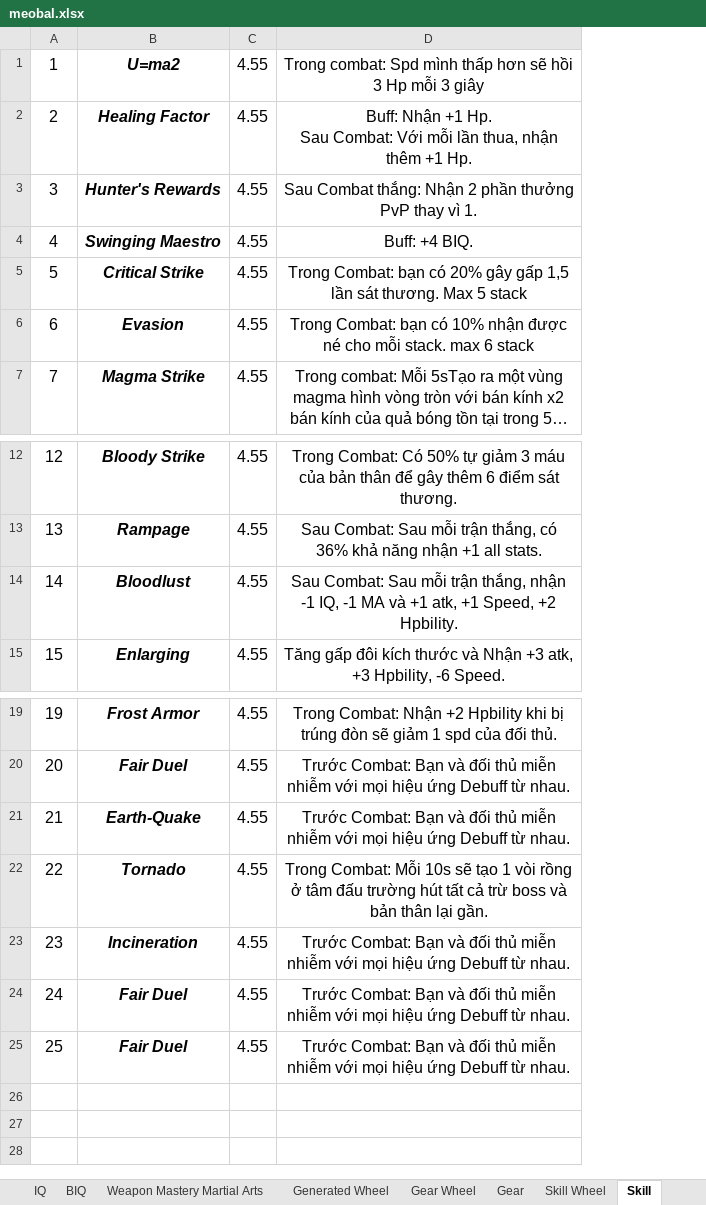
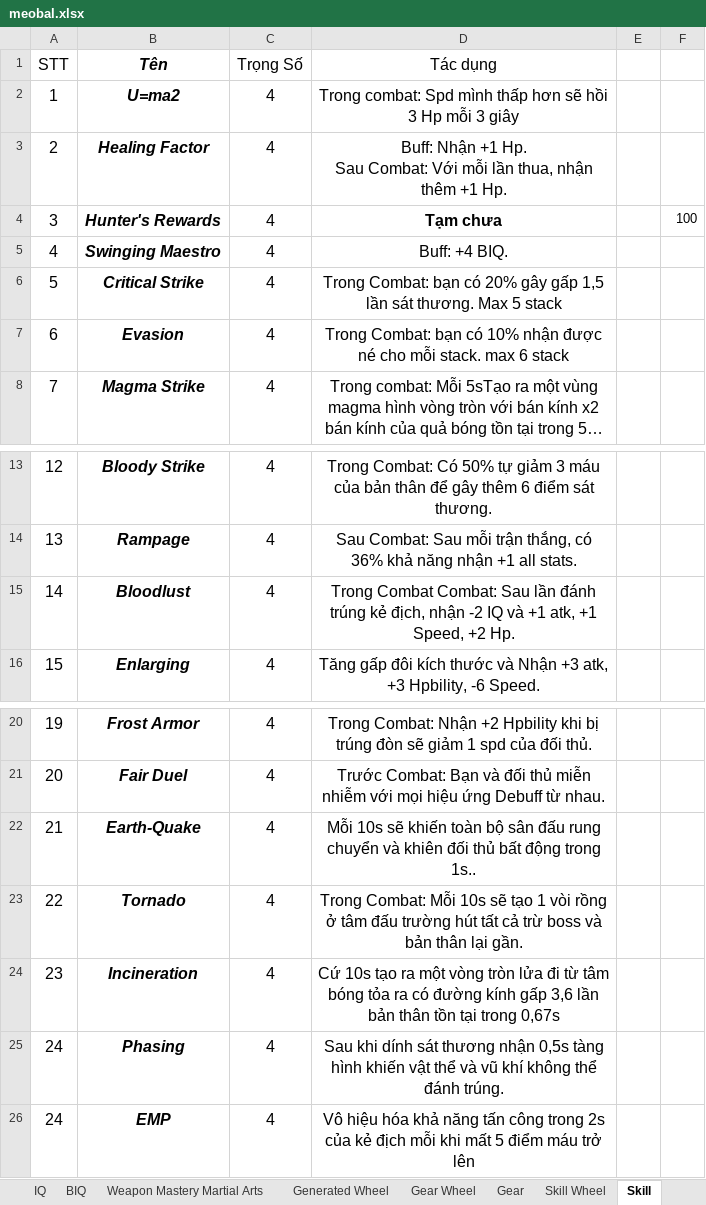
Before and after one commit to KageGiri/LimBall, an Excel workbook: meobal.xlsx, sheet Skill, drawn as a sheet; only a part is shown, gaps mark what is left out; long unchanged cells end in …; values as stored, in another font and other column widths than the file's, no borders; charts and pictures not drawn; removed rows and columns are numbered as before the commit, all else as after; the diff names each change by its address in the sheet, - before the commit and + after, or states it on an @@ line.

```diff
--- a/meobal.xlsx (sheet Skill)
+++ b/meobal.xlsx (sheet Skill)
-column C, rows 1-7: all 4.55; rows 12-15: all 4.55; rows 19-23: all 4.55
+column C, rows 2-8: all 4; rows 13-16: all 4; rows 20-24: all 4
+column E, empty
+column F, row 4: 100
+row 1: STT | Tên | Trọng Số | Tác dụng
-D4: Sau Combat thắng: Nhận 2 phần thưởng PvP thay vì 1.
+D4: Tạm chưa
-D4 bold: off
+D4 bold: on
-D15: Sau Combat: Sau mỗi trận thắng, nhận -1 IQ, -1 MA và +1 atk, +1 Speed, +2 Hpbility.
+D15: Trong Combat Combat: Sau lần đánh trúng kẻ địch, nhận -2 IQ và +1 atk, +1 Speed, +2 Hp.
-D22: Trước Combat: Bạn và đối thủ miễn nhiễm với mọi hiệu ứng Debuff từ nhau.
+D22: Mỗi 10s sẽ khiến toàn bộ sân đấu rung chuyển và khiên đối thủ bất động trong 1s..
-D24: Trước Combat: Bạn và đối thủ miễn nhiễm với mọi hiệu ứng Debuff từ nhau.
+D24: Cứ 10s tạo ra một vòng tròn lửa đi từ tâm bóng tỏa ra có đường kính gấp 3,6 lần bản thân tồn tại trong 0,67s
-row 24: 24 | Fair Duel | 4.55 | Trước Combat: Bạn và đối thủ miễn nhiễm với mọi hiệu ứng Debuff từ nhau.
-row 25: 25 | Fair Duel | 4.55 | Trước Combat: Bạn và đối thủ miễn nhiễm với mọi hiệu ứng Debuff từ nhau.
+row 25: 24 | Phasing | 4 | Sau khi dính sát thương nhận 0,5s tàng hình khiến vật thể và vũ khí không thể đánh trúng.
+row 26: 24 | EMP | 4 | Vô hiệu hóa khả năng tấn công trong 2s của kẻ địch mỗi khi mất 5 điểm máu trở lên
```
Also changed, not shown: sheet Gear, sheet Subrace, sheet Generated Wheel, sheet Race, sheet IQ, sheet HP, 1 more sheet.
